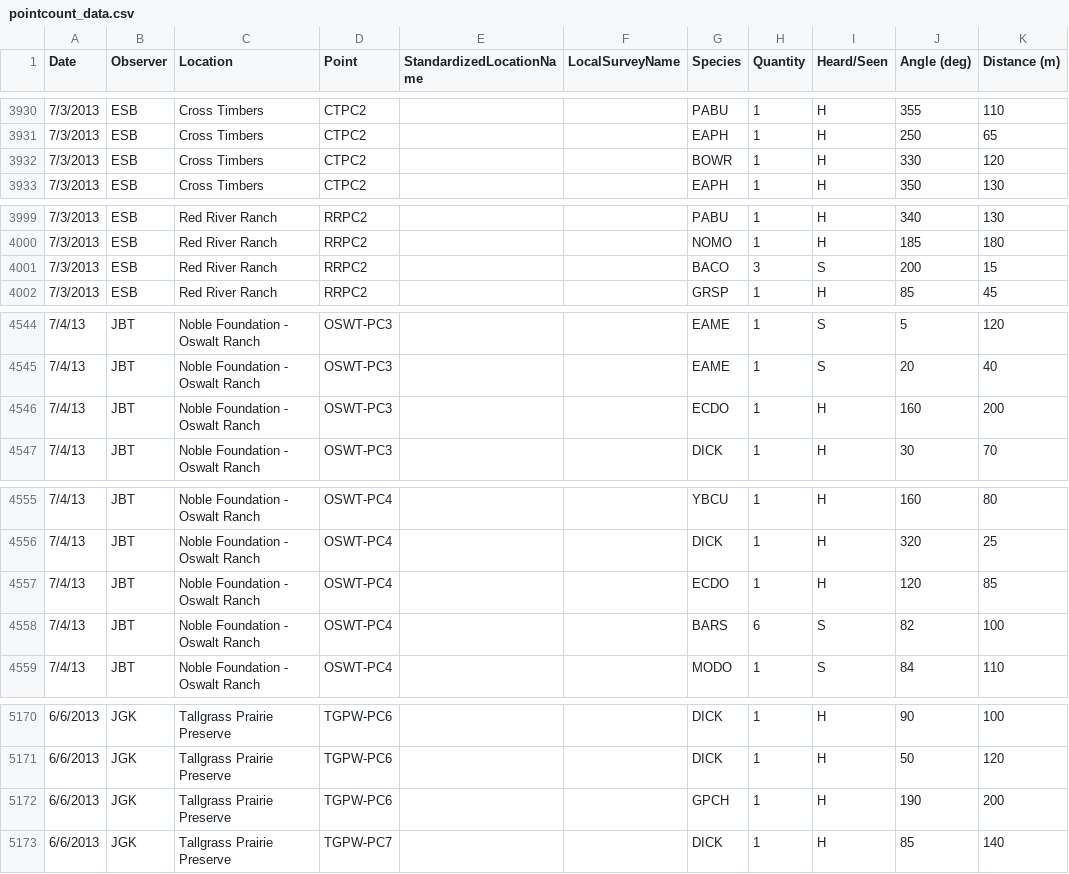
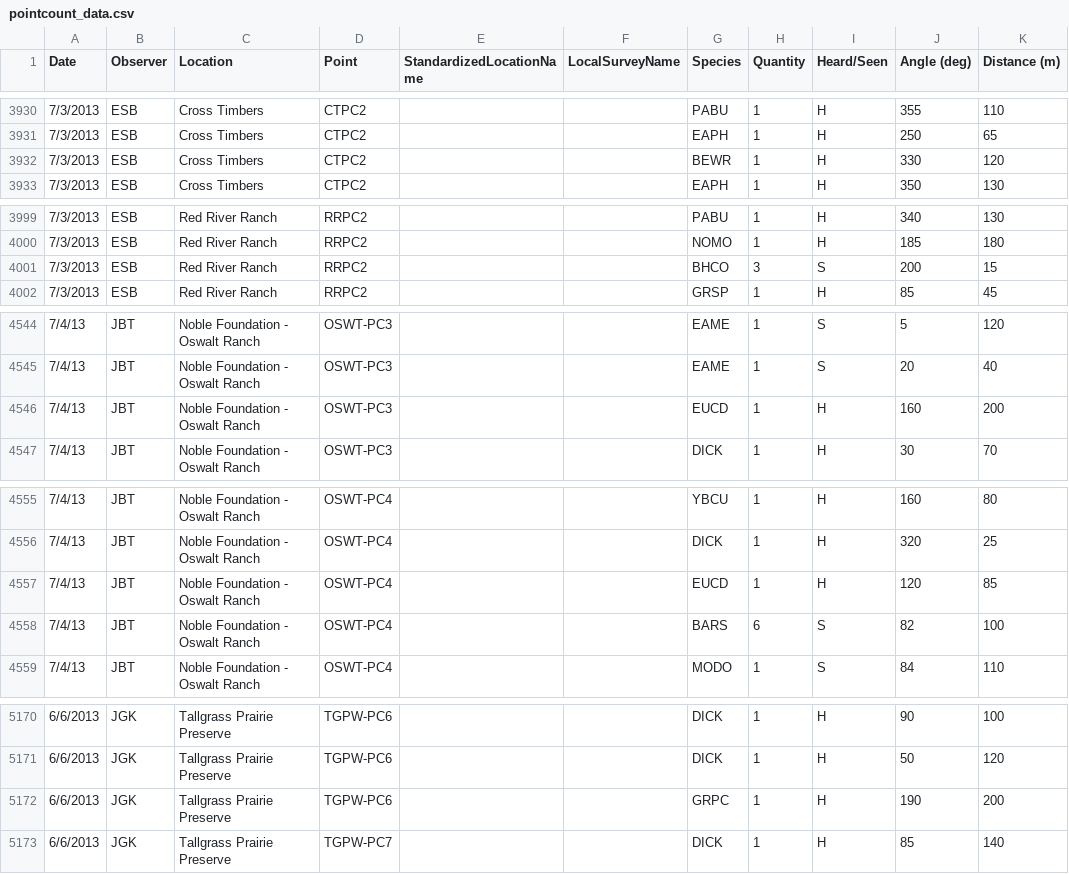
Before and after one commit to baeolophus/ou-grassland-bird-survey, a CSV file: pointcount_data.csv, drawn as a sheet; only a part is shown, gaps mark what is left out; the diff covers the shown part only; the diff names each change by its address in the sheet, - before the commit and + after, or states it on an @@ line.

Commit message:
Species code fixes.

```diff
--- a/pointcount_data.csv
+++ b/pointcount_data.csv
-G3932 (Species): BOWR
+G3932 (Species): BEWR
-G4001 (Species): BACO
+G4001 (Species): BHCO
-G4546 (Species): ECDO
+G4546 (Species): EUCD
-G4557 (Species): ECDO
+G4557 (Species): EUCD
-G5172 (Species): GPCH
+G5172 (Species): GRPC
```
Also changed, not shown: 13 edited cells elsewhere in this file, transect_data.csv.
